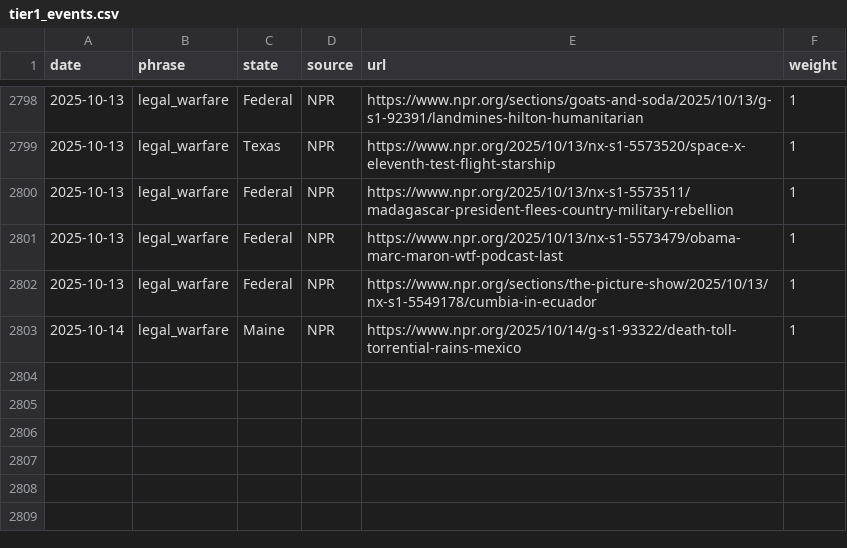
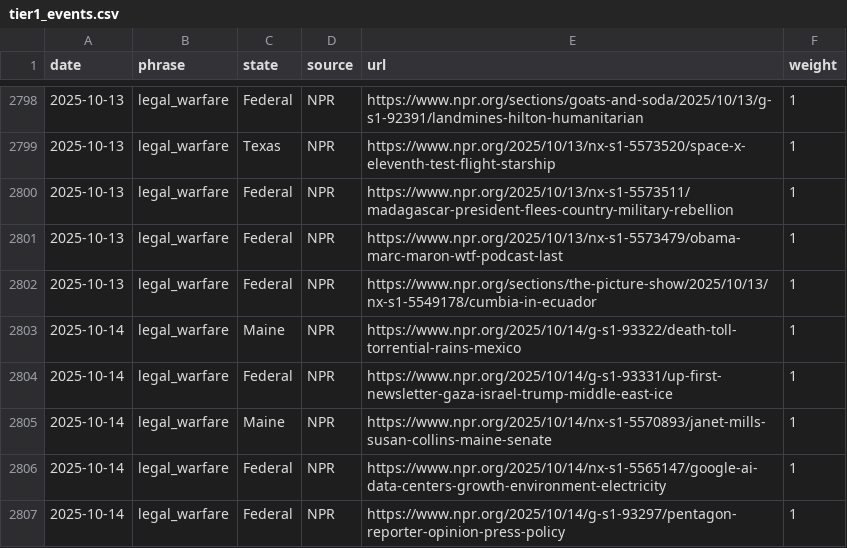
Before and after one commit to roll-for-error/us-authoritarian-heatmap, a CSV file: tier1-map/tier1_events.csv, drawn as a sheet; only a part is shown, gaps mark what is left out.

```diff
--- a/tier1-map/tier1_events.csv
+++ b/tier1-map/tier1_events.csv
@@ -2803 +2803,5 @@ date,phrase,state,source,url,weight
 2025-10-14,legal_warfare,Maine,NPR,https://www.npr.org/2025/10/14/g-s1-93322/death-toll-torrential-rains-mexico,1
+2025-10-14,legal_warfare,Federal,NPR,https://www.npr.org/2025/10/14/g-s1-93331/up-first-newsletter-gaza-israel-trump-middle-east-ice,1
+2025-10-14,legal_warfare,Maine,NPR,https://www.npr.org/2025/10/14/nx-s1-5570893/janet-mills-susan-collins-maine-senate,1
+2025-10-14,legal_warfare,Federal,NPR,https://www.npr.org/2025/10/14/nx-s1-5565147/google-ai-data-centers-growth-environment-electricity,1
+2025-10-14,legal_warfare,Federal,NPR,https://www.npr.org/2025/10/14/g-s1-93297/pentagon-reporter-opinion-press-policy,1
```
Also changed, not shown: 1 other file.
